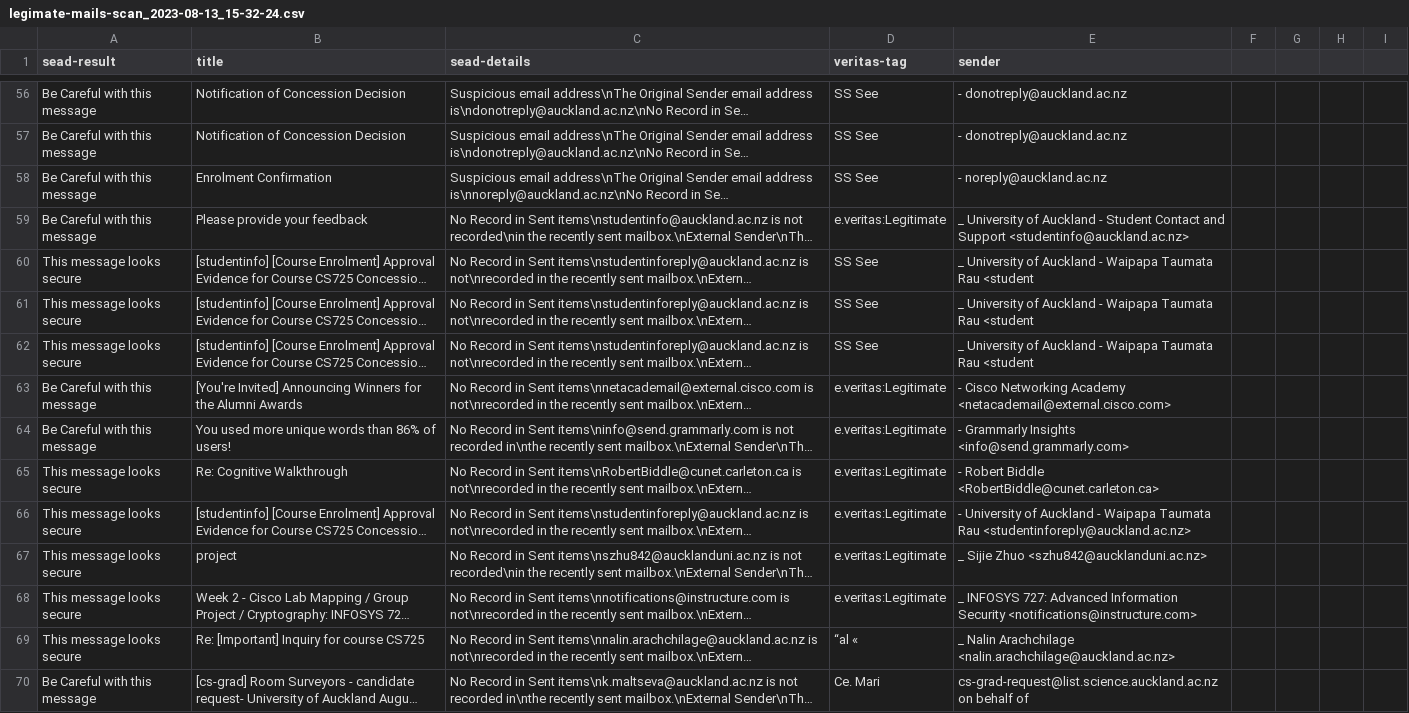
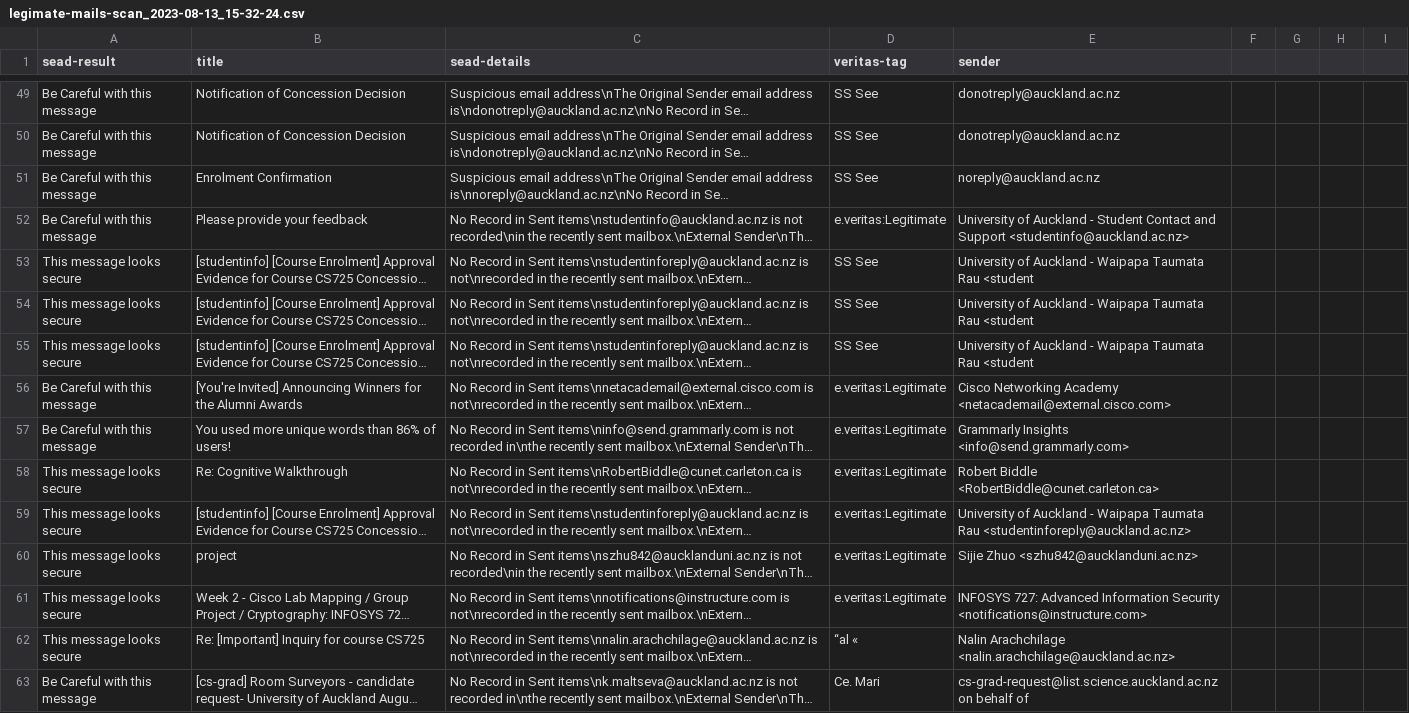
Before and after one commit to KevinHChen/uoa-cs791-outlook-plugin-auto-run, a CSV file: report/legimate-mails-scan_2023-08-13_15-32-24.csv, drawn as a sheet; only a part is shown, gaps mark what is left out; long unchanged cells end in …; addresses are those after the commit; the diff covers the shown part only; the diff names each change by its address in the sheet, - before the commit and + after, or states it on an @@ line.

```diff
--- a/report/legimate-mails-scan_2023-08-13_15-32-24.csv
+++ b/report/legimate-mails-scan_2023-08-13_15-32-24.csv
-E49:E50 (sender): - donotreply@auckland.ac.nz
+E49:E50 (sender): donotreply@auckland.ac.nz
-E51 (sender): - noreply@auckland.ac.nz
+E51 (sender): noreply@auckland.ac.nz
-E52 (sender): _ University of…
+E52 (sender): University of…
-E53:E55 (sender): _ University of…
+E53:E55 (sender): University of…
-E56 (sender): - Cisco Networking…
+E56 (sender): Cisco Networking…
-E57 (sender): - Grammarly Insights <info@send.grammarly.com>
+E57 (sender): Grammarly Insights <info@send.grammarly.com>
-E58 (sender): - Robert Biddle…
+E58 (sender): Robert Biddle…
-E59 (sender): - University of…
+E59 (sender): University of…
-E60 (sender): _ Sijie Zhuo <szhu842@aucklanduni.ac.nz>
+E60 (sender): Sijie Zhuo <szhu842@aucklanduni.ac.nz>
-E61 (sender): _ INFOSYS 727:…
+E61 (sender): INFOSYS 727:…
-E62 (sender): _ Nalin Arachchilage…
+E62 (sender): Nalin Arachchilage…
```
Also changed, not shown: 8 removed rows and 69 edited cells elsewhere in this file.
